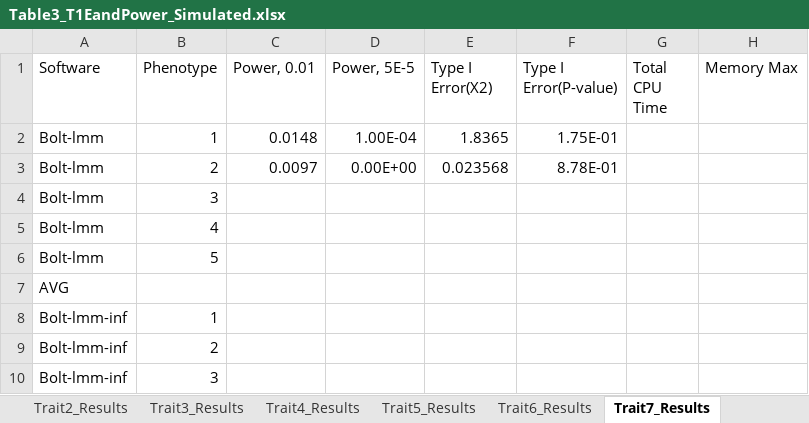
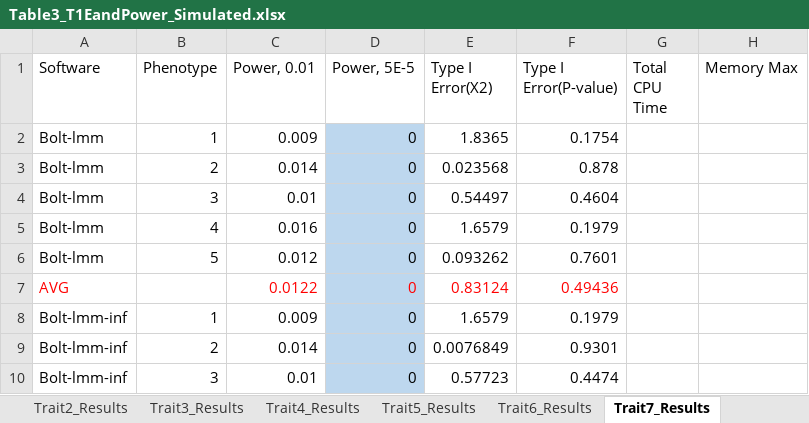
Before and after one commit to KirakiraZLY/An-evaluation-of-software-for-performing-GWAS-mixed-model-association-analysis, an Excel workbook: Tables/Table3_T1EandPower_Simulated.xlsx, sheet Trait7_Results, drawn as a sheet; only a part is shown; values as stored, in another font and other column widths than the file's, no borders; removed rows and columns are numbered as before the commit, all else as after; the diff covers the shown part only; the diff names each change by its address in the sheet, - before the commit and + after, or states it on an @@ line.

Commit message:
Update Table3_T1EandPower_Simulated.xlsx

```diff
--- a/Tables/Table3_T1EandPower_Simulated.xlsx (sheet Trait7_Results)
+++ b/Tables/Table3_T1EandPower_Simulated.xlsx (sheet Trait7_Results)
-C2 (Power, 0.01): 0.0148
+C2 (Power, 0.01): 0.009
-D2 (Power, 5E-5): 1.00E-04
+D2 (Power, 5E-5): 0
-D2:D6 fill: none
+D2:D6 fill: #BDD7EE
-F2 (Type I Error(P-value)): 1.75E-01
+F2 (Type I Error(P-value)): 0.1754
-C3 (Power, 0.01): 0.0097
+C3 (Power, 0.01): 0.014
-D3 (Power, 5E-5): 0.00E+00
+D3 (Power, 5E-5): 0
-F3 (Type I Error(P-value)): 8.78E-01
+F3 (Type I Error(P-value)): 0.878
-C4 (Power, 0.01): (empty)
+C4 (Power, 0.01): 0.01
-D4:D6 (Power, 5E-5): (empty)
+D4:D6 (Power, 5E-5): 0
-E4 (Type I Error(X2)): (empty)
+E4 (Type I Error(X2)): 0.54497
-F4 (Type I Error(P-value)): (empty)
+F4 (Type I Error(P-value)): 0.4604
-C5 (Power, 0.01): (empty)
+C5 (Power, 0.01): 0.016
-E5 (Type I Error(X2)): (empty)
+E5 (Type I Error(X2)): 1.6579
-F5 (Type I Error(P-value)): (empty)
+F5 (Type I Error(P-value)): 0.1979
-C6 (Power, 0.01): (empty)
+C6 (Power, 0.01): 0.012
-E6 (Type I Error(X2)): (empty)
+E6 (Type I Error(X2)): 0.093262
-F6 (Type I Error(P-value)): (empty)
+F6 (Type I Error(P-value)): 0.7601
-row 7: AVG
+row 7: AVG |  | 0.0122 | 0 | 0.83124 | 0.49436
-C8 (Power, 0.01): (empty)
+C8 (Power, 0.01): 0.009
-D8:D10 (Power, 5E-5): (empty)
+D8:D10 (Power, 5E-5): 0
-D8:D10 fill: none
+D8:D10 fill: #BDD7EE
-E8 (Type I Error(X2)): (empty)
+E8 (Type I Error(X2)): 1.6579
-F8 (Type I Error(P-value)): (empty)
+F8 (Type I Error(P-value)): 0.1979
-C9 (Power, 0.01): (empty)
+C9 (Power, 0.01): 0.014
-E9 (Type I Error(X2)): (empty)
+E9 (Type I Error(X2)): 0.0076849
-F9 (Type I Error(P-value)): (empty)
+F9 (Type I Error(P-value)): 0.9301
-C10 (Power, 0.01): (empty)
+C10 (Power, 0.01): 0.01
-E10 (Type I Error(X2)): (empty)
+E10 (Type I Error(X2)): 0.57723
-F10 (Type I Error(P-value)): (empty)
+F10 (Type I Error(P-value)): 0.4474
```
Also changed, not shown: 4 added rows, 4 removed rows, 68 edited cells and cell formats elsewhere in this sheet, sheet Trait6_Results, sheet Trait5_Results, sheet T1_Simulation_Info.
